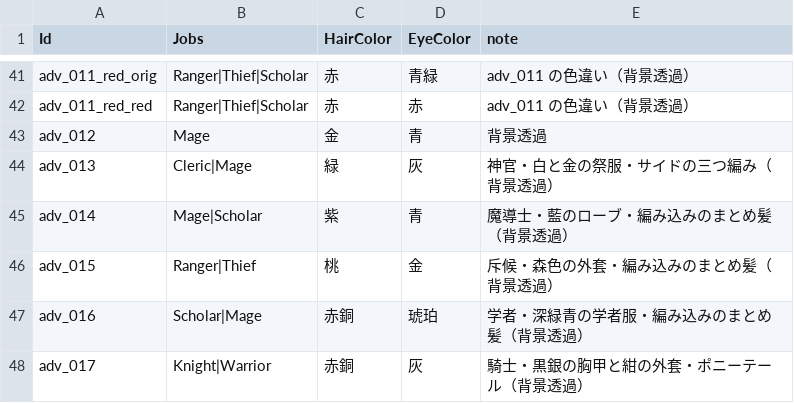
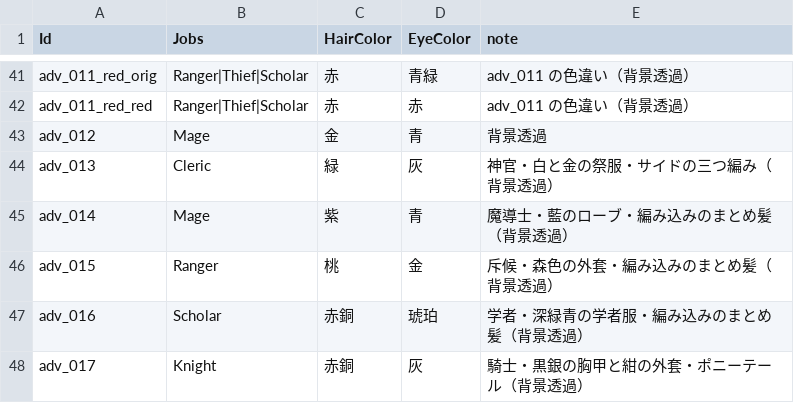
Before and after one commit to takahiro1115/guild-manager, a CSV file: docs/04_バランス表/portraits.csv, drawn as a sheet; only a part is shown, gaps mark what is left out.

```diff
--- a/docs/04_バランス表/portraits.csv
+++ b/docs/04_バランス表/portraits.csv
@@ -43,6 +43,6 @@ adv_011_red_red,Ranger|Thief|Scholar,赤,赤,adv_011 の色違い（背景透過
 adv_012,Mage,金,青,背景透過
-adv_013,Cleric|Mage,緑,灰,神官・白と金の祭服・サイドの三つ編み（背景透過）
-adv_014,Mage|Scholar,紫,青,魔導士・藍のローブ・編み込みのまとめ髪（背景透過）
-adv_015,Ranger|Thief,桃,金,斥候・森色の外套・編み込みのまとめ髪（背景透過）
-adv_016,Scholar|Mage,赤銅,琥珀,学者・深緑青の学者服・編み込みのまとめ髪（背景透過）
-adv_017,Knight|Warrior,赤銅,灰,騎士・黒銀の胸甲と紺の外套・ポニーテール（背景透過）
+adv_013,Cleric,緑,灰,神官・白と金の祭服・サイドの三つ編み（背景透過）
+adv_014,Mage,紫,青,魔導士・藍のローブ・編み込みのまとめ髪（背景透過）
+adv_015,Ranger,桃,金,斥候・森色の外套・編み込みのまとめ髪（背景透過）
+adv_016,Scholar,赤銅,琥珀,学者・深緑青の学者服・編み込みのまとめ髪（背景透過）
+adv_017,Knight,赤銅,灰,騎士・黒銀の胸甲と紺の外套・ポニーテール（背景透過）
```
